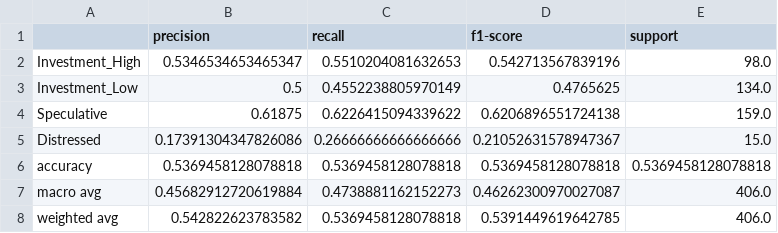
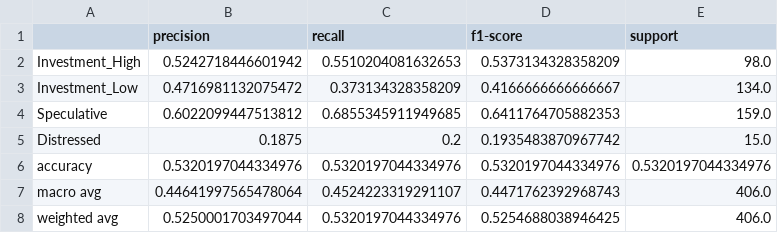
Before and after one commit to nicholas24042626/Credit-Risk-Analyzer, a CSV file: python_models/xgboost_stuff/results/xgboost_classification_report_a403fd465a5d2b5bf846fc8f4039b87d.csv, drawn as a sheet.

```diff
--- a/python_models/xgboost_stuff/results/xgboost_classification_report_a403fd465a5d2b5bf846fc8f4039b87d.csv
+++ b/python_models/xgboost_stuff/results/xgboost_classification_report_a403fd465a5d2b5bf846fc8f4039b87d.csv
@@ -1,8 +1,8 @@
 ,precision,recall,f1-score,support
-Investment_High,0.5346534653465347,0.5510204081632653,0.542713567839196,98.0
-Investment_Low,0.5,0.4552238805970149,0.4765625,134.0
-Speculative,0.61875,0.6226415094339622,0.6206896551724138,159.0
-Distressed,0.17391304347826086,0.26666666666666666,0.21052631578947367,15.0
-accuracy,0.5369458128078818,0.5369458128078818,0.5369458128078818,0.5369458128078818
-macro avg,0.45682912720619884,0.4738881162152273,0.46262300970027087,406.0
-weighted avg,0.542822623783582,0.5369458128078818,0.5391449619642785,406.0
+Investment_High,0.5242718446601942,0.5510204081632653,0.5373134328358209,98.0
+Investment_Low,0.4716981132075472,0.373134328358209,0.4166666666666667,134.0
+Speculative,0.6022099447513812,0.6855345911949685,0.6411764705882353,159.0
+Distressed,0.1875,0.2,0.1935483870967742,15.0
+accuracy,0.5320197044334976,0.5320197044334976,0.5320197044334976,0.5320197044334976
+macro avg,0.44641997565478064,0.4524223319291107,0.4471762392968743,406.0
+weighted avg,0.5250001703497044,0.5320197044334976,0.5254688038946425,406.0
```
Also changed, not shown: python_models/xgboost_stuff/results/xgboost_classification_report.csv, python_models/xgboost_stuff/results/xgboost_test_predictions.csv, 14 other files.
